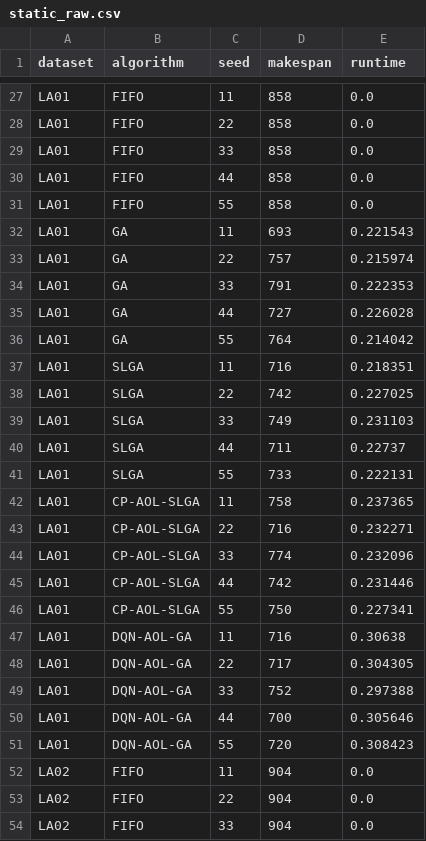
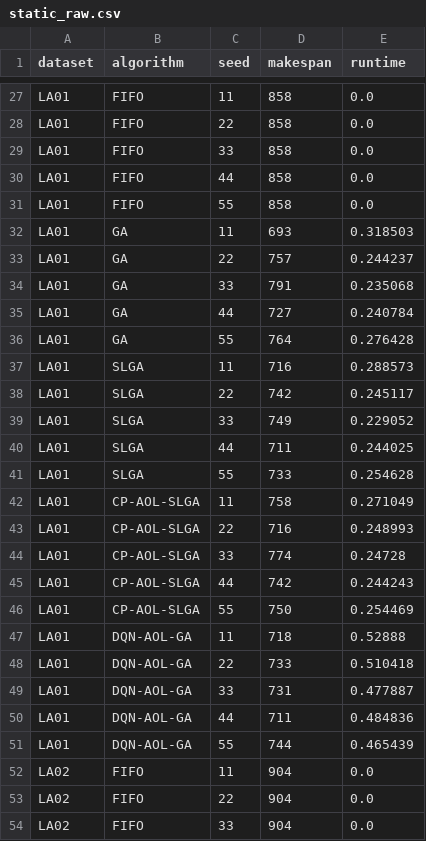
Before and after one commit to FG696-969/smart_shop_scheduler, a CSV file: outputs/experiments/static_raw.csv, drawn as a sheet; only a part is shown, gaps mark what is left out; the diff covers the shown part only.

```diff
--- a/outputs/experiments/static_raw.csv
+++ b/outputs/experiments/static_raw.csv
@@ -31,22 +31,22 @@ LA01,FIFO,44,858,0.0
 LA01,FIFO,55,858,0.0
-LA01,GA,11,693,0.221543
-LA01,GA,22,757,0.215974
-LA01,GA,33,791,0.222353
-LA01,GA,44,727,0.226028
-LA01,GA,55,764,0.214042
-LA01,SLGA,11,716,0.218351
-LA01,SLGA,22,742,0.227025
-LA01,SLGA,33,749,0.231103
-LA01,SLGA,44,711,0.22737
-LA01,SLGA,55,733,0.222131
-LA01,CP-AOL-SLGA,11,758,0.237365
-LA01,CP-AOL-SLGA,22,716,0.232271
-LA01,CP-AOL-SLGA,33,774,0.232096
-LA01,CP-AOL-SLGA,44,742,0.231446
-LA01,CP-AOL-SLGA,55,750,0.227341
-LA01,DQN-AOL-GA,11,716,0.30638
-LA01,DQN-AOL-GA,22,717,0.304305
-LA01,DQN-AOL-GA,33,752,0.297388
-LA01,DQN-AOL-GA,44,700,0.305646
-LA01,DQN-AOL-GA,55,720,0.308423
+LA01,GA,11,693,0.318503
+LA01,GA,22,757,0.244237
+LA01,GA,33,791,0.235068
+LA01,GA,44,727,0.240784
+LA01,GA,55,764,0.276428
+LA01,SLGA,11,716,0.288573
+LA01,SLGA,22,742,0.245117
+LA01,SLGA,33,749,0.229052
+LA01,SLGA,44,711,0.244025
+LA01,SLGA,55,733,0.254628
+LA01,CP-AOL-SLGA,11,758,0.271049
+LA01,CP-AOL-SLGA,22,716,0.248993
+LA01,CP-AOL-SLGA,33,774,0.24728
+LA01,CP-AOL-SLGA,44,742,0.244243
+LA01,CP-AOL-SLGA,55,750,0.254469
+LA01,DQN-AOL-GA,11,718,0.52888
+LA01,DQN-AOL-GA,22,733,0.510418
+LA01,DQN-AOL-GA,33,731,0.477887
+LA01,DQN-AOL-GA,44,711,0.484836
+LA01,DQN-AOL-GA,55,744,0.465439
 LA02,FIFO,11,904,0.0
```
Also changed, not shown: 50 edited cells elsewhere in this file, outputs/experiments/static_summary.csv, 11 other files.
